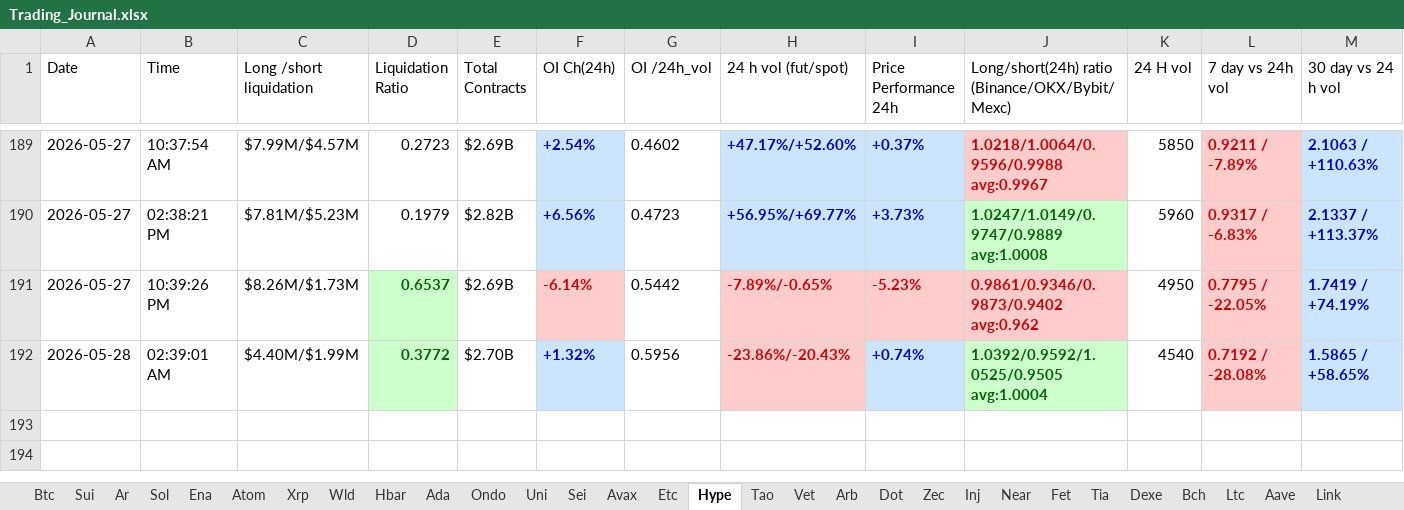
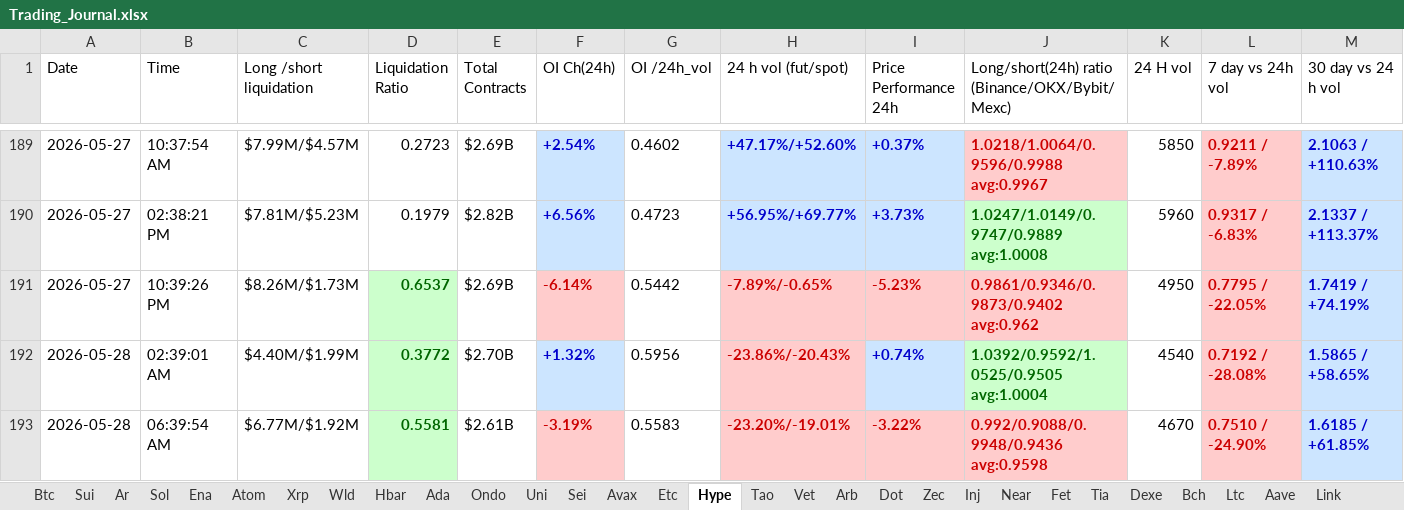
Before and after one commit to nooralam112358/coinglass-collector, an Excel workbook: Trading_Journal.xlsx, sheet Hype, drawn as a sheet; only a part is shown, gaps mark what is left out; values as stored, in another font and other column widths than the file's, no borders; rows hold the shown columns only; the diff names each change by its address in the sheet, - before the commit and + after, or states it on an @@ line.

```diff
--- a/Trading_Journal.xlsx (sheet Hype)
+++ b/Trading_Journal.xlsx (sheet Hype)
+row 193: 2026-05-28 | 06:39:54 AM | $6.77M/$1.92M | 0.5581 | $2.61B | -3.19% | 0.5583 | -23.20%/-19.01% | -3.22% | 0.992/0.9088/0.9948/0.9436 avg:0.9598 | 4670 | 0.7510 / -24.90% | 1.6185 / +61.85%
```
Also changed, not shown: sheet Dot, sheet Near, sheet Bch, sheet Uni, sheet Bnb, sheet Fet, 25 more sheets.
